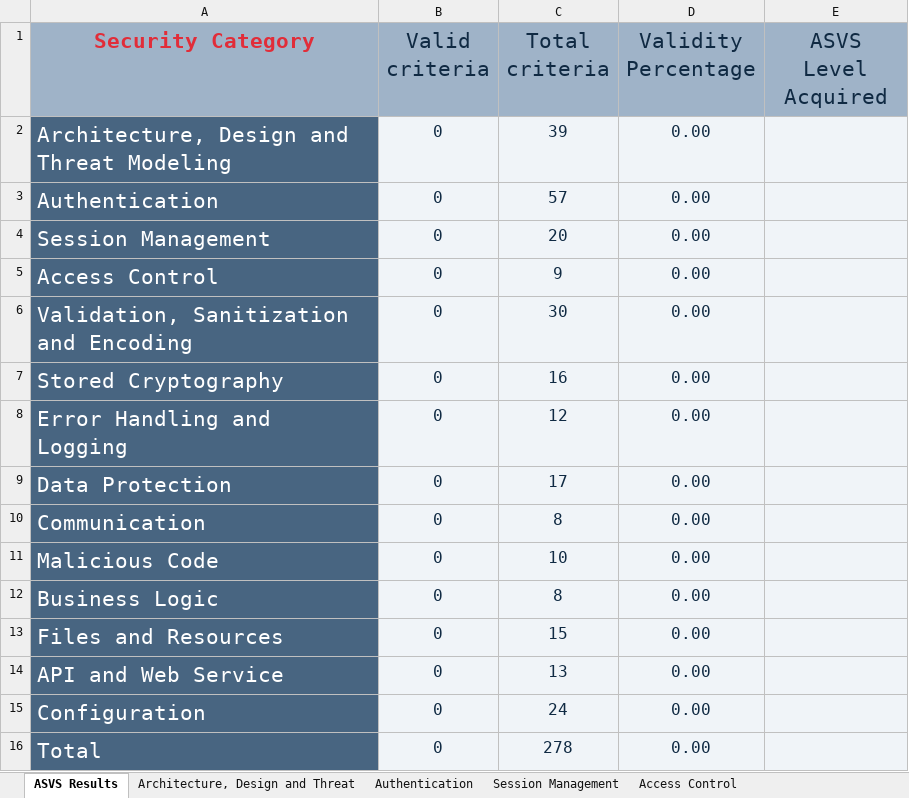
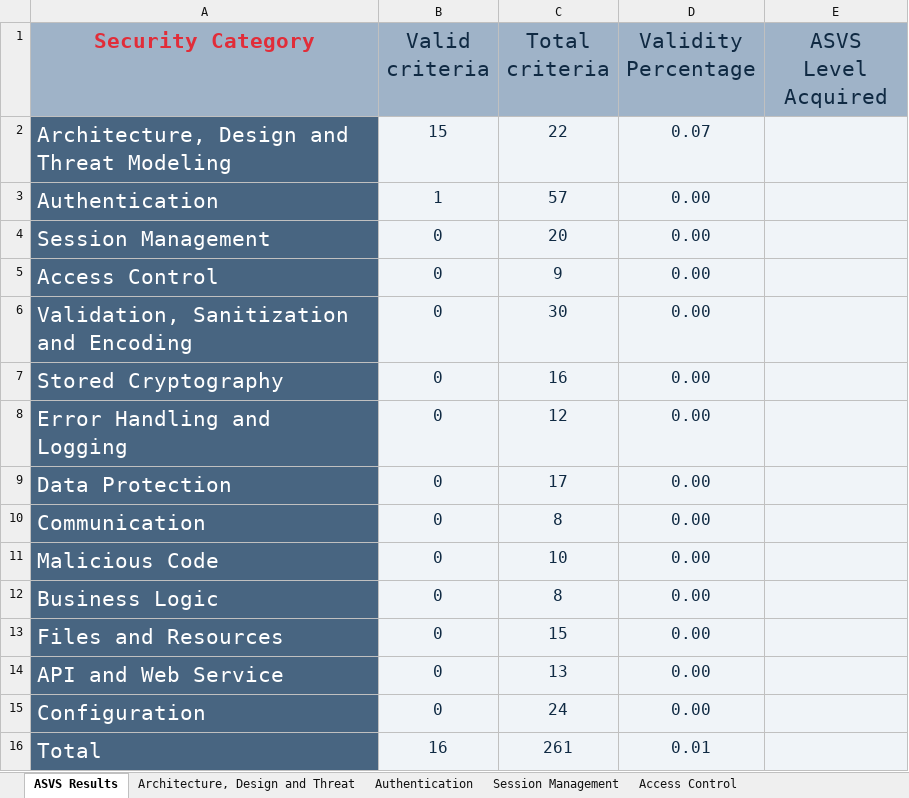
Before and after one commit to 1200985/Keyist-Ecommerce-DESOFS, an Excel workbook: Deliverables/v4-ASVS-checklist-en.xlsx, sheet ASVS Results, drawn as a sheet; values as stored, in another font and other column widths than the file's, no borders; charts and pictures not drawn; the diff names each change by its address in the sheet, - before the commit and + after, or states it on an @@ line.

```diff
--- a/Deliverables/v4-ASVS-checklist-en.xlsx (sheet ASVS Results)
+++ b/Deliverables/v4-ASVS-checklist-en.xlsx (sheet ASVS Results)
-B2 (Valid criteria): 0
+B2 (Valid criteria): 15
-C2 (Total criteria): 39
+C2 (Total criteria): 22
-D2 (Validity Percentage): 0.00
+D2 (Validity Percentage): 0.07
-B3 (Valid criteria): 0
+B3 (Valid criteria): 1
-B16 (Valid criteria): 0
+B16 (Valid criteria): 16
-C16 (Total criteria): 278
+C16 (Total criteria): 261
-D16 (Validity Percentage): 0.00
+D16 (Validity Percentage): 0.01
```
Also changed, not shown: sheet Architecture, Design and Threat, sheet Authentication, charts or pictures.
